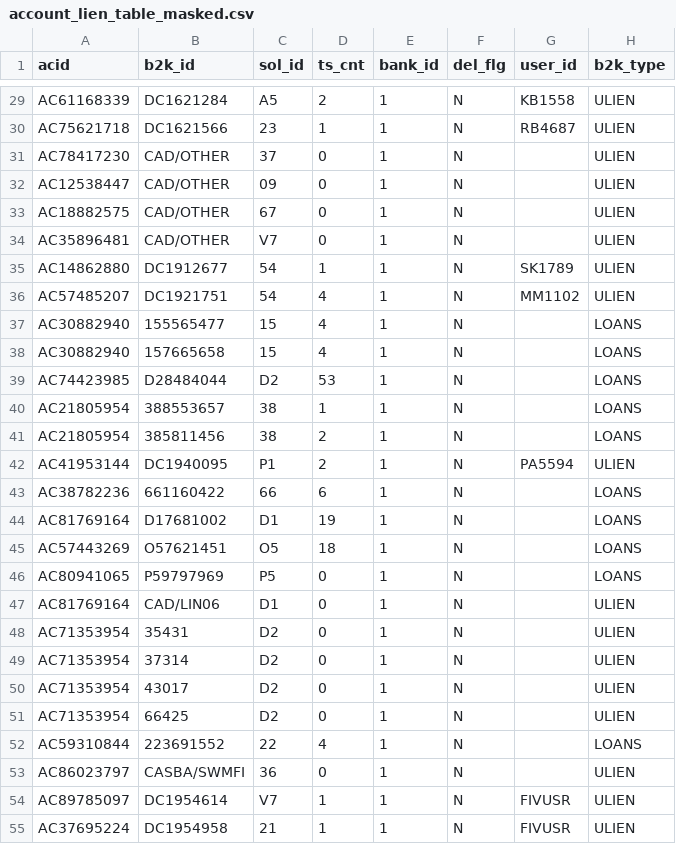
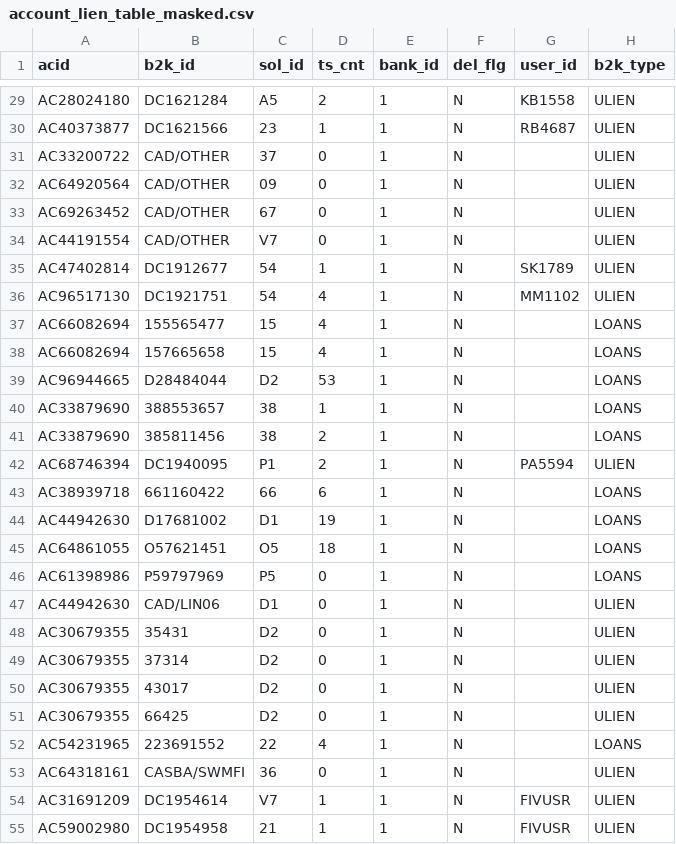
Before and after one commit to dlytica-gcp/masked_original, a CSV file: tbaadm/account_lien_table/account_lien_table_masked.csv, drawn as a sheet; only a part is shown, gaps mark what is left out; the diff covers the shown part only; the diff names each change by its address in the sheet, - before the commit and + after, or states it on an @@ line.

```diff
--- a/tbaadm/account_lien_table/account_lien_table_masked.csv
+++ b/tbaadm/account_lien_table/account_lien_table_masked.csv
-A29 (acid): AC61168339
+A29 (acid): AC28024180
-A30 (acid): AC75621718
+A30 (acid): AC40373877
-A31 (acid): AC78417230
+A31 (acid): AC33200722
-A32 (acid): AC12538447
+A32 (acid): AC64920564
-A33 (acid): AC18882575
+A33 (acid): AC69263452
-A34 (acid): AC35896481
+A34 (acid): AC44191554
-A35 (acid): AC14862880
+A35 (acid): AC47402814
-A36 (acid): AC57485207
+A36 (acid): AC96517130
-A37:A38 (acid): AC30882940
+A37:A38 (acid): AC66082694
-A39 (acid): AC74423985
+A39 (acid): AC96944665
-A40:A41 (acid): AC21805954
+A40:A41 (acid): AC33879690
-A42 (acid): AC41953144
+A42 (acid): AC68746394
-A43 (acid): AC38782236
+A43 (acid): AC38939718
-A44 (acid): AC81769164
+A44 (acid): AC44942630
-A45 (acid): AC57443269
+A45 (acid): AC64861055
-A46 (acid): AC80941065
+A46 (acid): AC61398986
-A47 (acid): AC81769164
+A47 (acid): AC44942630
-A48:A51 (acid): AC71353954
+A48:A51 (acid): AC30679355
-A52 (acid): AC59310844
+A52 (acid): AC54231965
-A53 (acid): AC86023797
+A53 (acid): AC64318161
-A54 (acid): AC89785097
+A54 (acid): AC31691209
-A55 (acid): AC37695224
+A55 (acid): AC59002980
```
Also changed, not shown: 38 edited cells elsewhere in this file, crmuser/account/cif_masked.csv, custom/c_loan_pen_int/c_loan_pen_int_masked.csv, 34 other files.
